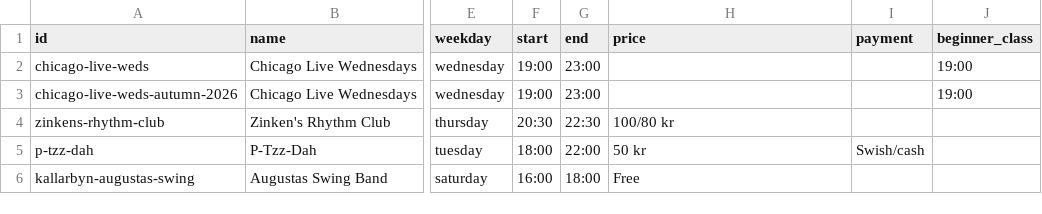
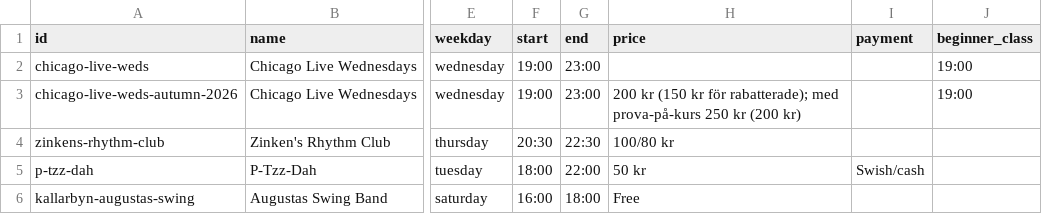
Before and after one commit to ranveeraggarwal/swsthlm, a CSV file: data/series.csv, drawn as a sheet; only a part is shown, gaps mark what is left out; the diff names each change by its address in the sheet, - before the commit and + after, or states it on an @@ line.

Commit message:
Add Chicago Live Wednesdays prices (#486)

```diff
--- a/data/series.csv
+++ b/data/series.csv
-H3 (price): (empty)
+H3 (price): 200 kr (150 kr för rabatterade); med prova-på-kurs 250 kr (200 kr)
```
